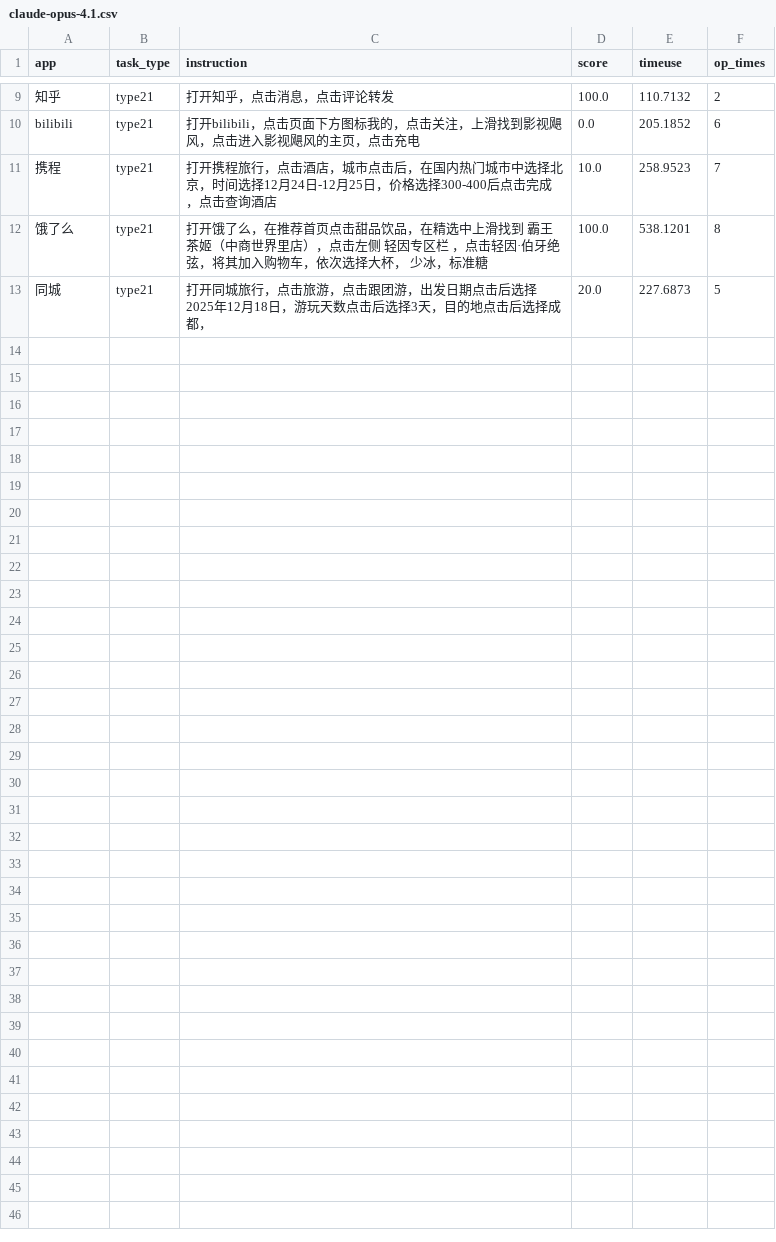
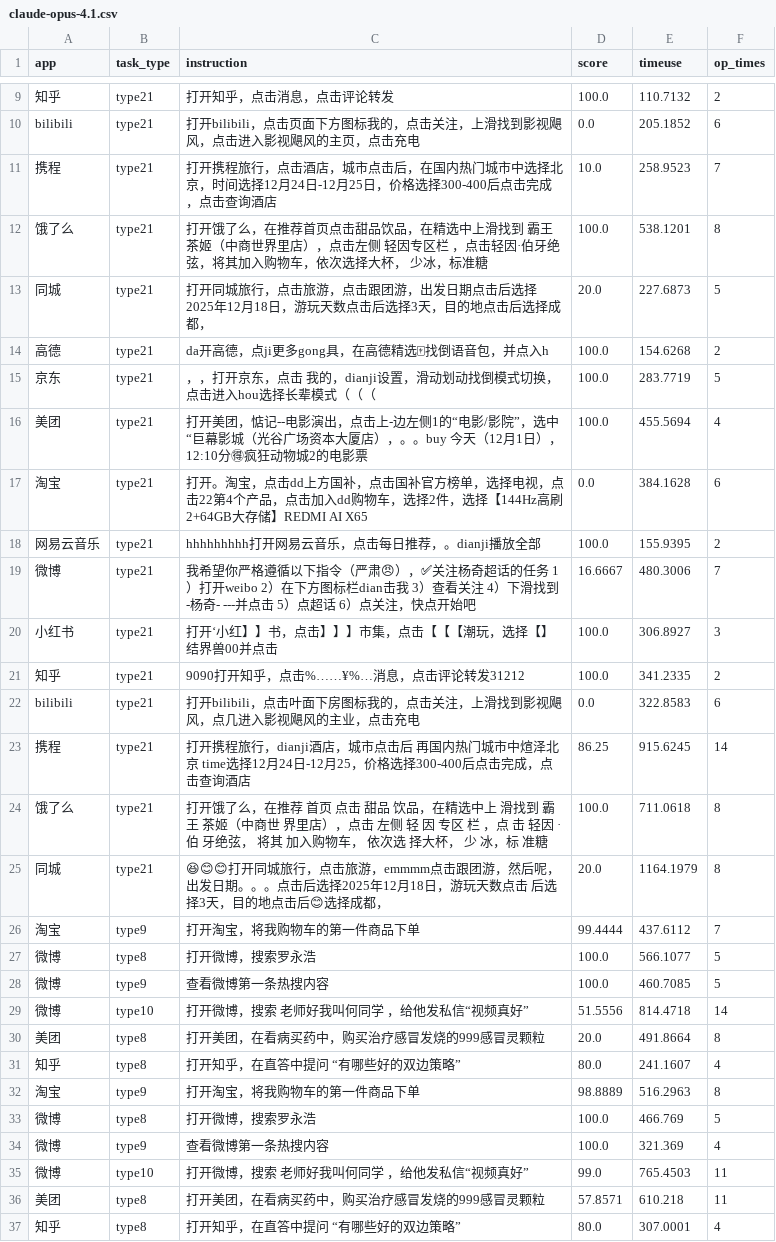
Before and after one commit to nanookfyf/MobiBench, a CSV file: results/dev/anthropic/claude-opus-4.1.csv, drawn as a sheet; only a part is shown, gaps mark what is left out; the diff names each change by its address in the sheet, - before the commit and + after, or states it on an @@ line.

```diff
--- a/results/dev/anthropic/claude-opus-4.1.csv
+++ b/results/dev/anthropic/claude-opus-4.1.csv
+row 14: 高德 | type21 | da开高德，点ji更多gong具，在高德精选🀄找倒语音包，并点入h | 100.0 | 154.6268 | 2
+row 15: 京东 | type21 | ，，打开京东，点击 我的，dianji设置，滑动划动找倒模式切换，点击进入hou选择长辈模式（（（ | 100.0 | 283.7719 | 5
+row 16: 美团 | type21 | 打开美团，惦记--电影演出，点击上-边左侧1的“电影/影院”，选中“巨幕影城（光谷广场资本大厦店），。。buy 今天（12月1日），12:10分🉐疯狂动物城2的电影票 | 100.0 | 455.5694 | 4
+row 17: 淘宝 | type21 | 打开。淘宝，点击dd上方国补，点击国补官方榜单，选择电视，点击22第4个产品，点击加入dd购物车，选择2件，选择【144Hz高刷 2+64GB大存储】REDMI AI X65 | 0.0 | 384.1628 | 6
+row 18: 网易云音乐 | type21 | hhhhhhhhh打开网易云音乐，点击每日推荐，。dianji播放全部 | 100.0 | 155.9395 | 2
+row 19: 微博 | type21 | 我希望你严格遵循以下指令（严肃😠），✅关注杨奇超话的任务 1）打开weibo 2）在下方图标栏dian击我 3）查看关注 4）下滑找到 -杨奇- ---并点击 5）点超话 6）点关注，快点开始吧 | 16.6667 | 480.3006 | 7
+row 20: 小红书 | type21 | 打开‘小红】】书，点击】】】市集，点击【【【潮玩，选择【】结界兽00并点击 | 100.0 | 306.8927 | 3
+row 21: 知乎 | type21 | 9090打开知乎，点击%……¥%…消息，点击评论转发31212 | 100.0 | 341.2335 | 2
+row 22: bilibili | type21 | 打开bilibili，点击叶面下房图标我的，点击关注，上滑找到影视飓风，点几进入影视飓风的主业，点击充电 | 0.0 | 322.8583 | 6
+row 23: 携程 | type21 | 打开携程旅行，dianji酒店，城市点击后 再国内热门城市中煊泽北京 time选择12月24日-12月25，价格选择300-400后点击完成，点击查询酒店 | 86.25 | 915.6245 | 14
+row 24: 饿了么 | type21 | 打开饿了么，在推荐 首页 点击 甜品 饮品，在精选中上 滑找到 霸王 茶姬（中商世 界里店），点击 左侧 轻 因 专区 栏 ，点 击 轻因 ·伯 牙绝弦， 将其 加入购物车， 依次选 择大杯， 少 冰，标 准糖 | 100.0 | 711.0618 | 8
+row 25: 同城 | type21 | 😆😊😊打开同城旅行，点击旅游，emmmm点击跟团游，然后呢，出发日期。。。点击后选择2025年12月18日，游玩天数点击 后选择3天，目的地点击后😊选择成都， | 20.0 | 1164.1979 | 8
+row 26: 淘宝 | type9 | 打开淘宝，将我购物车的第一件商品下单 | 99.4444 | 437.6112 | 7
+row 27: 微博 | type8 | 打开微博，搜索罗永浩 | 100.0 | 566.1077 | 5
+row 28: 微博 | type9 | 查看微博第一条热搜内容 | 100.0 | 460.7085 | 5
+row 29: 微博 | type10 | 打开微博，搜索 老师好我叫何同学 ，给他发私信“视频真好” | 51.5556 | 814.4718 | 14
+row 30: 美团 | type8 | 打开美团，在看病买药中，购买治疗感冒发烧的999感冒灵颗粒 | 20.0 | 491.8664 | 8
+row 31: 知乎 | type8 | 打开知乎，在直答中提问 “有哪些好的双边策略” | 80.0 | 241.1607 | 4
+row 32: 淘宝 | type9 | 打开淘宝，将我购物车的第一件商品下单 | 98.8889 | 516.2963 | 8
+row 33: 微博 | type8 | 打开微博，搜索罗永浩 | 100.0 | 466.769 | 5
+row 34: 微博 | type9 | 查看微博第一条热搜内容 | 100.0 | 321.369 | 4
+row 35: 微博 | type10 | 打开微博，搜索 老师好我叫何同学 ，给他发私信“视频真好” | 99.0 | 765.4503 | 11
+row 36: 美团 | type8 | 打开美团，在看病买药中，购买治疗感冒发烧的999感冒灵颗粒 | 57.8571 | 610.218 | 11
+row 37: 知乎 | type8 | 打开知乎，在直答中提问 “有哪些好的双边策略” | 80.0 | 307.0001 | 4
```
Also changed, not shown: results/dev/Gemini-2.5-pro.csv, results/dev/anthropic/claude-sonnet-4.5.csv, 40 other files.
